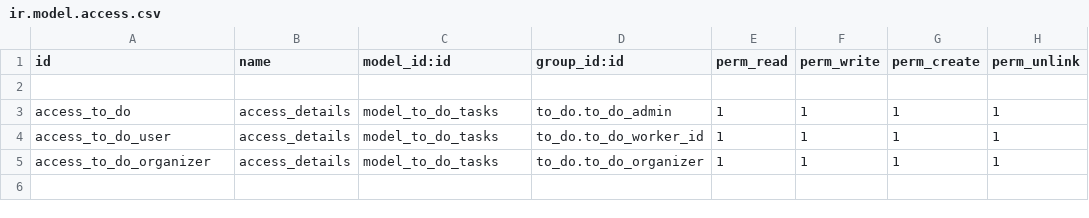
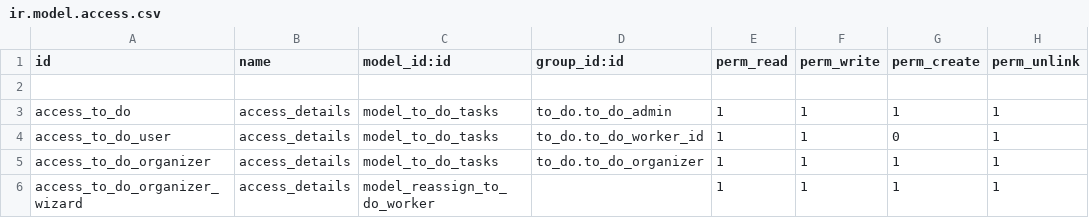
Before and after one commit to muhammedmurshid/to_do, a CSV file: security/ir.model.access.csv, drawn as a sheet.

```diff
--- a/security/ir.model.access.csv
+++ b/security/ir.model.access.csv
@@ -3,3 +3,4 @@ id,name,model_id:id,group_id:id,perm_read,perm_write,perm_create,perm_unlink
 access_to_do,access_details,model_to_do_tasks,to_do.to_do_admin,1,1,1,1
-access_to_do_user,access_details,model_to_do_tasks,to_do.to_do_worker_id,1,1,1,1
+access_to_do_user,access_details,model_to_do_tasks,to_do.to_do_worker_id,1,1,0,1
 access_to_do_organizer,access_details,model_to_do_tasks,to_do.to_do_organizer,1,1,1,1
+access_to_do_organizer_wizard,access_details,model_reassign_to_do_worker,,1,1,1,1
```
Also changed, not shown: 6 other files.
